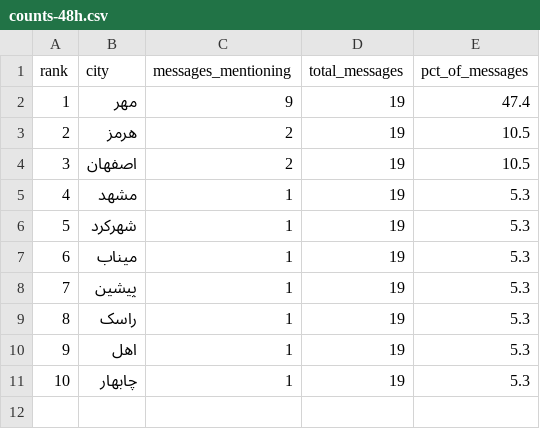
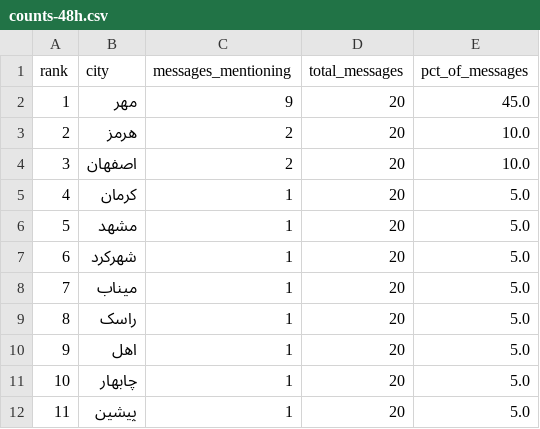
Before and after one commit to Baggiest/ZADAN, a CSV file: public/sample/counts-48h.csv, drawn as a sheet; removed rows and columns are numbered as before the commit, all else as after; the diff names each change by its address in the sheet, - before the commit and + after, or states it on an @@ line.

```diff
--- a/public/sample/counts-48h.csv
+++ b/public/sample/counts-48h.csv
-D2:D4 (total_messages): 19
+D2:D4 (total_messages): 20
-E2 (pct_of_messages): 47.4
+E2 (pct_of_messages): 45.0
-E3:E4 (pct_of_messages): 10.5
+E3:E4 (pct_of_messages): 10.0
+row 5: 4 | کرمان | 1 | 20 | 5.0
@@ column A (rank) renumbered between rows 6 and 8 @@
-D6:D8 (total_messages): 19
+D6:D8 (total_messages): 20
-E6:E8 (pct_of_messages): 5.3
+E6:E8 (pct_of_messages): 5.0
-row 8: 7 | پیشین | 1 | 19 | 5.3
-D9:D11 (total_messages): 19
+D9:D11 (total_messages): 20
-E9:E11 (pct_of_messages): 5.3
+E9:E11 (pct_of_messages): 5.0
+row 12: 11 | پیشین | 1 | 20 | 5.0
```
Also changed, not shown: public/sample/counts-72h.csv, 2 other files.
